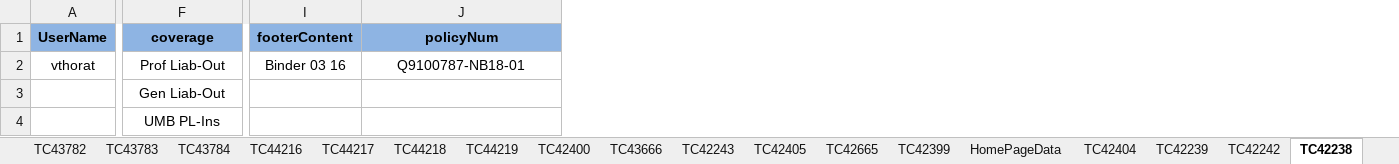
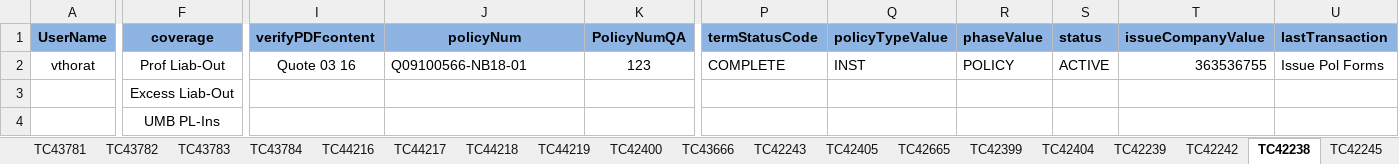
Before and after one commit to vthorat-mag/MagMutual_POM, an Excel workbook: src/main/resources/Form_Data.xlsx, sheet TC42238, drawn as a sheet; only a part is shown, gaps mark what is left out; values as stored, in another font and other column widths than the file's, no borders; removed rows and columns are numbered as before the commit, all else as after; the diff names each change by its address in the sheet, - before the commit and + after, or states it on an @@ line.

```diff
--- a/src/main/resources/Form_Data.xlsx (sheet TC42238)
+++ b/src/main/resources/Form_Data.xlsx (sheet TC42238)
-sheet tab: HomePageData
-column I (footerContent), row 2: Binder 03 16
+column I (verifyPDFcontent), row 2: Quote 03 16
+column K (PolicyNumQA), row 2: 123
+column P (termStatusCode), row 2: COMPLETE
+column Q (policyTypeValue), row 2: INST
+column R (phaseValue), row 2: POLICY
+column S (status), row 2: ACTIVE
+column T (issueCompanyValue), row 2: 363536755
+column U (lastTransaction), row 2: Issue Pol Forms
-J2 (policyNum): Q9100787-NB18-01
+J2 (policyNum): Q09100566-NB18-01
-J2 alignment: center
+J2 alignment: left
-F3 (coverage): Gen Liab-Out
+F3 (coverage): Excess Liab-Out
```
Also changed, not shown: sheet TC42247, sheet TC42665, sheet TC42242, sheet TC42399, sheet TC42250, sheet TC42249, 30 more sheets, other sheet tabs, 13 other files.
